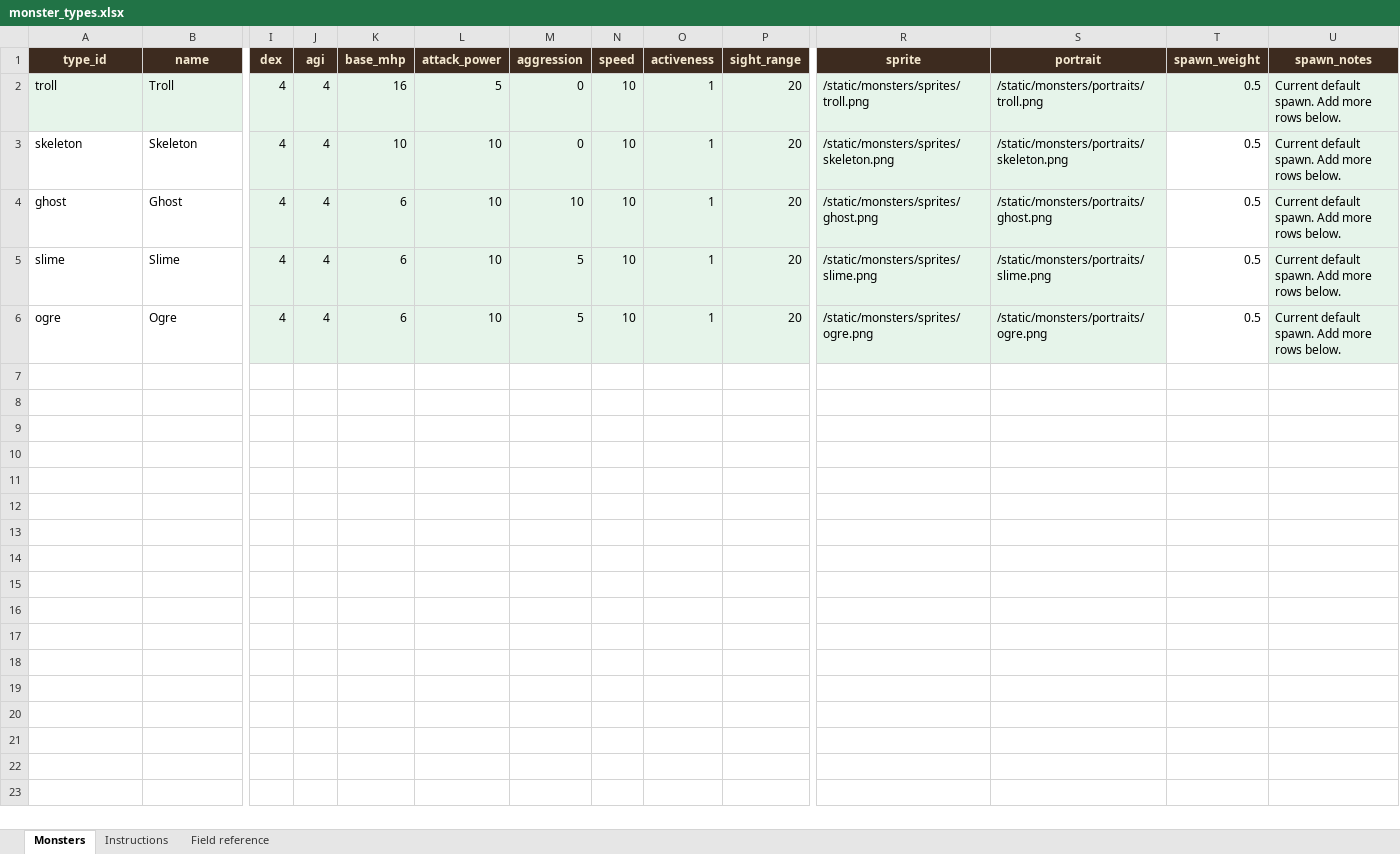
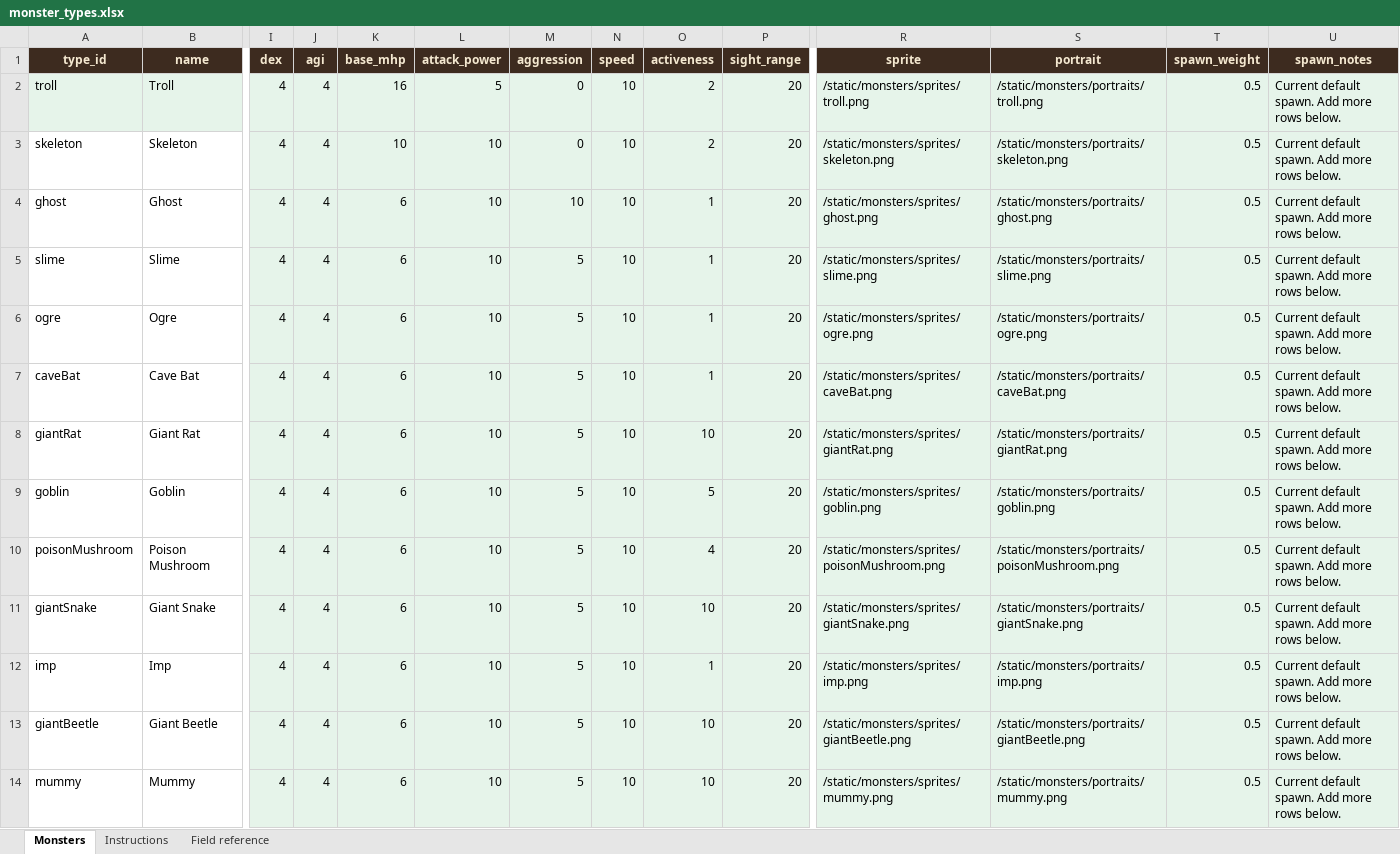
Before and after one commit to basilfish505/dungeon-console, an Excel workbook: monster_types.xlsx, sheet Monsters, drawn as a sheet; only a part is shown, gaps mark what is left out; values as stored, in another font and other column widths than the file's, no borders; rows hold the shown columns only; the diff names each change by its address in the sheet, - before the commit and + after, or states it on an @@ line.

```diff
--- a/monster_types.xlsx (sheet Monsters)
+++ b/monster_types.xlsx (sheet Monsters)
-O2:O3 (activeness): 1
+O2:O3 (activeness): 2
-T3:T6 fill: none
+T3:T6 fill: #E6F4EA
+row 7: caveBat | Cave Bat | 4 | 4 | 6 | 10 | 5 | 10 | 1 | 20 | /static/monsters/sprites/caveBat.png | /static/monsters/portraits/caveBat.png | 0.5 | Current default spawn. Add more rows below.
+row 8: giantRat | Giant Rat | 4 | 4 | 6 | 10 | 5 | 10 | 10 | 20 | /static/monsters/sprites/giantRat.png | /static/monsters/portraits/giantRat.png | 0.5 | Current default spawn. Add more rows below.
+row 9: goblin | Goblin | 4 | 4 | 6 | 10 | 5 | 10 | 5 | 20 | /static/monsters/sprites/goblin.png | /static/monsters/portraits/goblin.png | 0.5 | Current default spawn. Add more rows below.
+row 10: poisonMushroom | Poison Mushroom | 4 | 4 | 6 | 10 | 5 | 10 | 4 | 20 | /static/monsters/sprites/poisonMushroom.png | /static/monsters/portraits/poisonMushroom.png | 0.5 | Current default spawn. Add more rows below.
+row 11: giantSnake | Giant Snake | 4 | 4 | 6 | 10 | 5 | 10 | 10 | 20 | /static/monsters/sprites/giantSnake.png | /static/monsters/portraits/giantSnake.png | 0.5 | Current default spawn. Add more rows below.
+row 12: imp | Imp | 4 | 4 | 6 | 10 | 5 | 10 | 1 | 20 | /static/monsters/sprites/imp.png | /static/monsters/portraits/imp.png | 0.5 | Current default spawn. Add more rows below.
+row 13: giantBeetle | Giant Beetle | 4 | 4 | 6 | 10 | 5 | 10 | 10 | 20 | /static/monsters/sprites/giantBeetle.png | /static/monsters/portraits/giantBeetle.png | 0.5 | Current default spawn. Add more rows below.
+row 14: mummy | Mummy | 4 | 4 | 6 | 10 | 5 | 10 | 10 | 20 | /static/monsters/sprites/mummy.png | /static/monsters/portraits/mummy.png | 0.5 | Current default spawn. Add more rows below.
```
Also changed, not shown: 24 other files.
